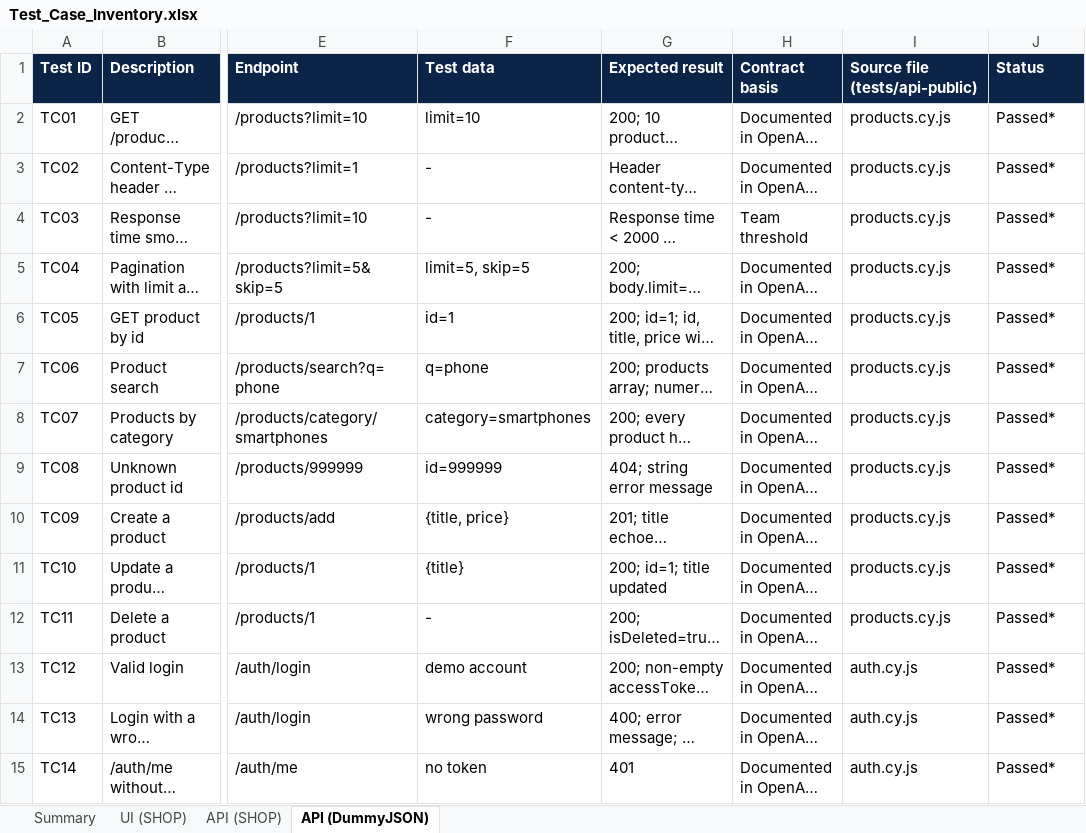
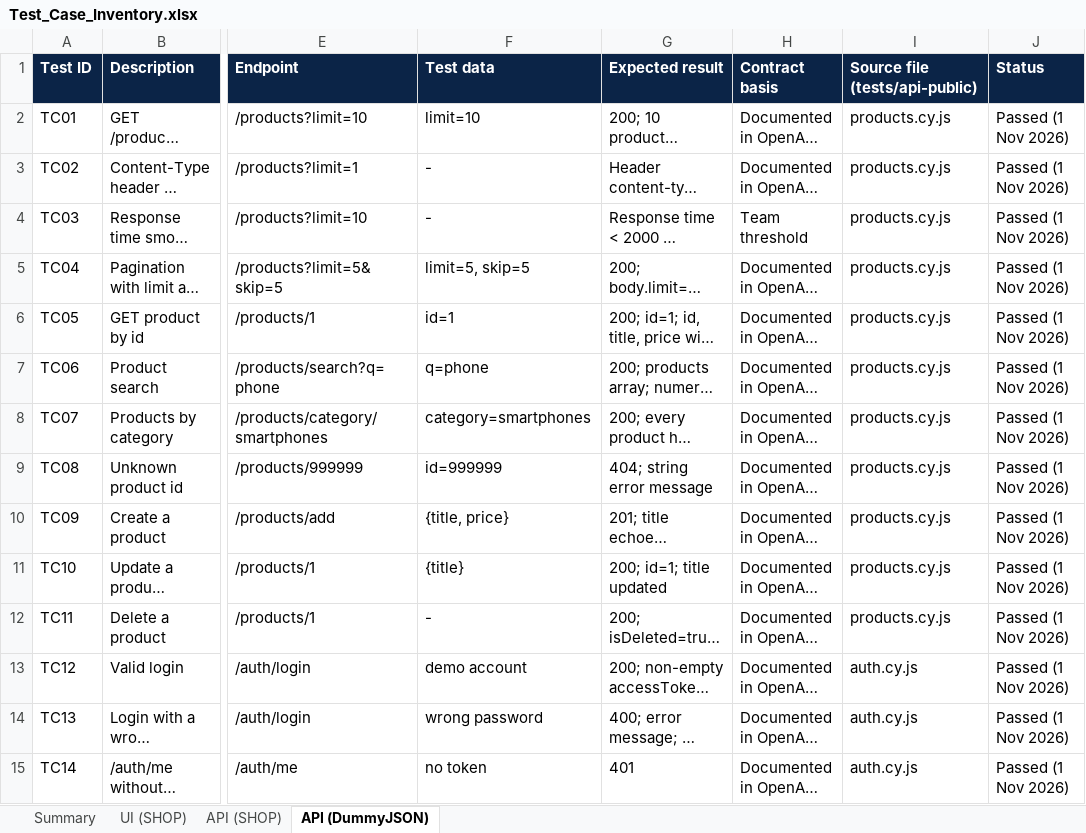
Before and after one commit to TeophilePradalier-Lefebvre/ShopAutomation, an Excel workbook: shop-automation/docs/Test_Case_Inventory.xlsx, sheet API (DummyJSON), drawn as a sheet; only a part is shown, gaps mark what is left out; long unchanged cells end in …; values as stored, in another font and other column widths than the file's, no borders; charts and pictures not drawn; the diff covers the shown part only; the diff names each change by its address in the sheet, - before the commit and + after, or states it on an @@ line.

```diff
--- a/shop-automation/docs/Test_Case_Inventory.xlsx (sheet API (DummyJSON))
+++ b/shop-automation/docs/Test_Case_Inventory.xlsx (sheet API (DummyJSON))
-J2:J15 (Status): Passed*
+J2:J15 (Status): Passed (1 Nov 2026)
```
Also changed, not shown: 103 edited cells elsewhere in this sheet, sheet Summary, sheet API (SHOP), 1 other file.
